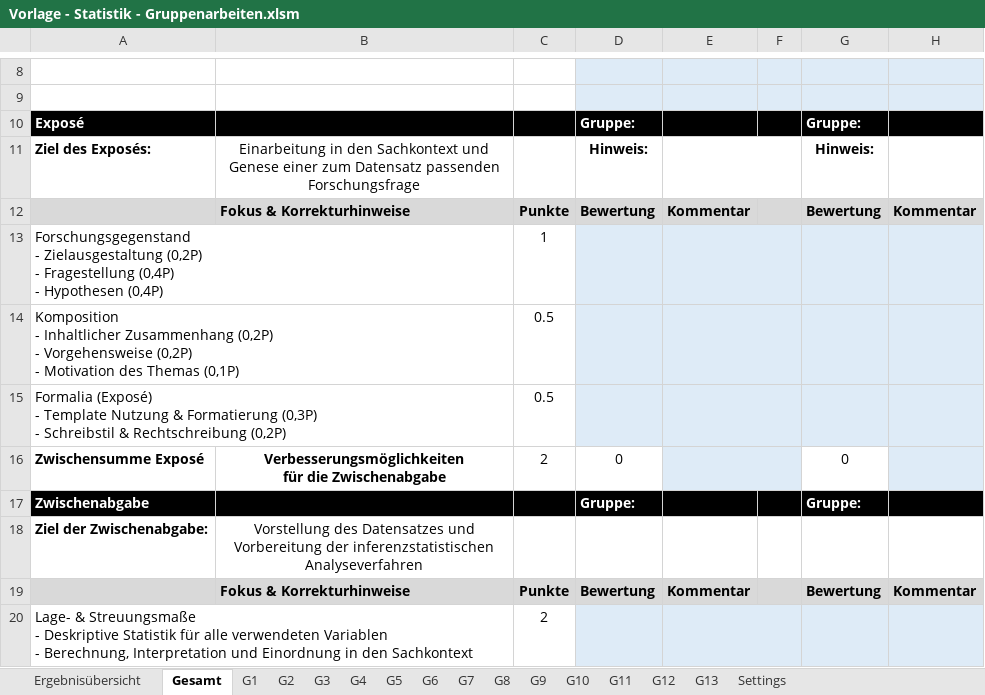
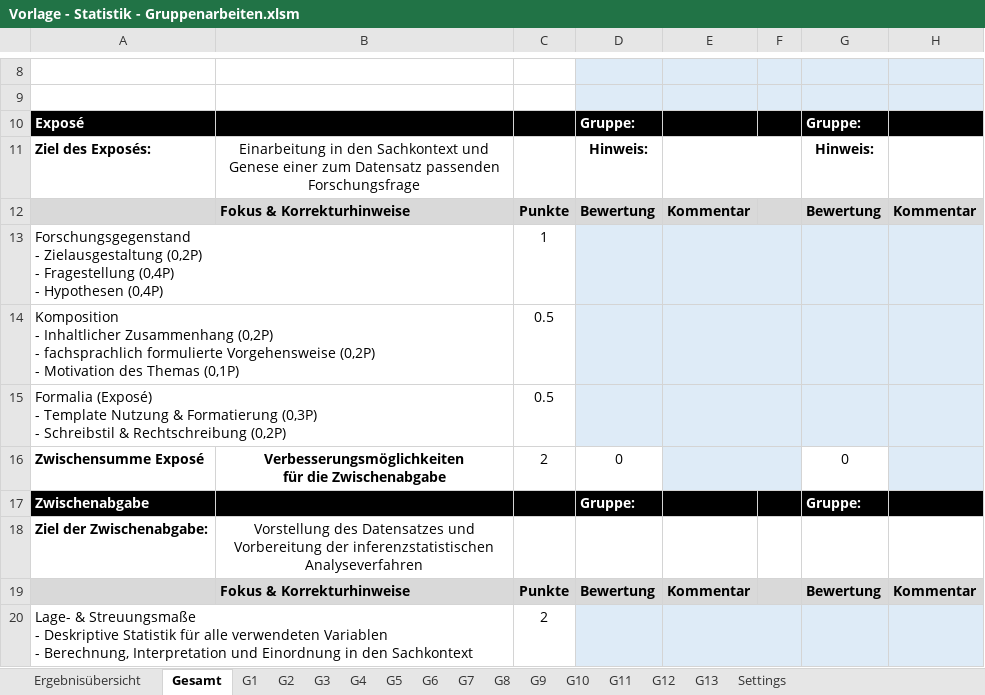
Before and after one commit to bchwtz/bchwtz-stat, an Excel workbook: data/Vorlage - Statistik - Gruppenarbeiten.xlsm, sheet Gesamt, drawn as a sheet; only a part is shown, gaps mark what is left out; values as stored, in another font and other column widths than the file's, no borders; charts and pictures and conditional formats not drawn; ↵ is a line break in a cell; the diff names each change by its address in the sheet, - before the commit and + after, or states it on an @@ line.

```diff
--- a/data/Vorlage - Statistik - Gruppenarbeiten.xlsm (sheet Gesamt)
+++ b/data/Vorlage - Statistik - Gruppenarbeiten.xlsm (sheet Gesamt)
-A14: …(0,2P) ↵ - Vorgehensweise (0,2P)…
+A14: …(0,2P) ↵ - fachsprachlich formulierte Vorgehensweise (0,2P)…
```
Also changed, not shown: sheet G6, sheet G7, sheet G8, sheet G9, sheet G10, sheet G11, 8 more sheets.
